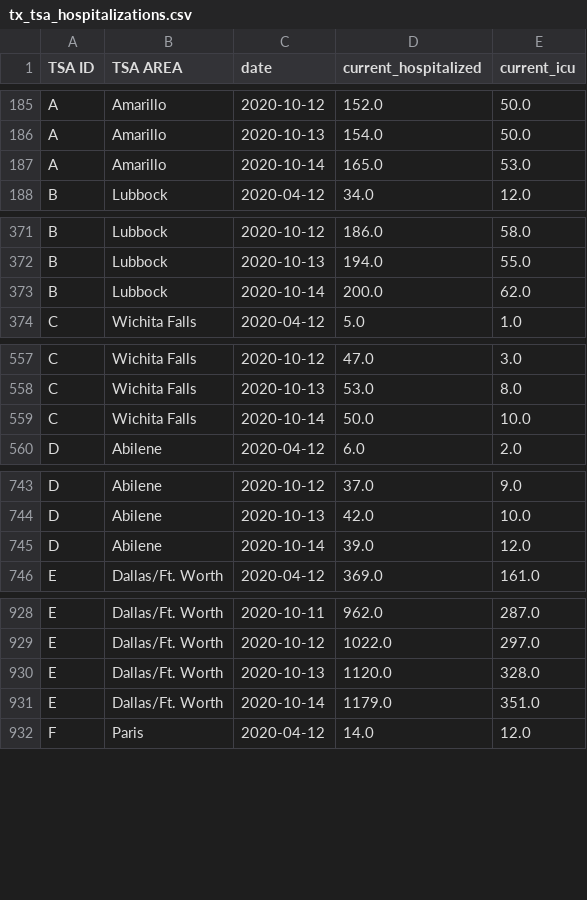
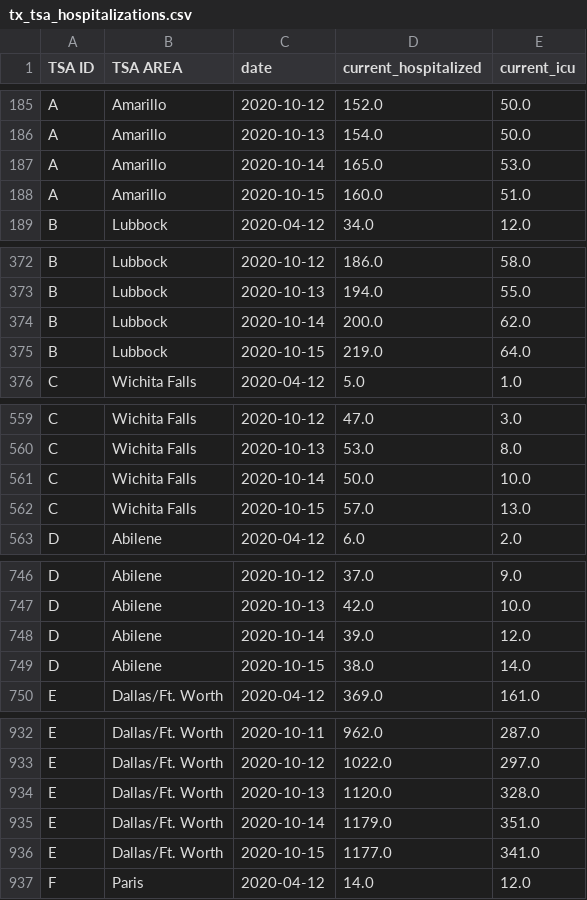
Before and after one commit to apiiro-snyk/covid-data-public, a CSV file: data/states/tx/tx_tsa_hospitalizations.csv, drawn as a sheet; only a part is shown, gaps mark what is left out; the diff covers the shown part only.

```diff
--- a/data/states/tx/tx_tsa_hospitalizations.csv
+++ b/data/states/tx/tx_tsa_hospitalizations.csv
@@ -187,2 +187,3 @@ A,Amarillo,2020-10-13,154.0,50.0
 A,Amarillo,2020-10-14,165.0,53.0
+A,Amarillo,2020-10-15,160.0,51.0
 B,Lubbock,2020-04-12,34.0,12.0
@@ -373,2 +374,3 @@ B,Lubbock,2020-10-13,194.0,55.0
 B,Lubbock,2020-10-14,200.0,62.0
+B,Lubbock,2020-10-15,219.0,64.0
 C,Wichita Falls,2020-04-12,5.0,1.0
@@ -559,2 +561,3 @@ C,Wichita Falls,2020-10-13,53.0,8.0
 C,Wichita Falls,2020-10-14,50.0,10.0
+C,Wichita Falls,2020-10-15,57.0,13.0
 D,Abilene,2020-04-12,6.0,2.0
@@ -745,2 +748,3 @@ D,Abilene,2020-10-13,42.0,10.0
 D,Abilene,2020-10-14,39.0,12.0
+D,Abilene,2020-10-15,38.0,14.0
 E,Dallas/Ft. Worth,2020-04-12,369.0,161.0
@@ -931,2 +935,3 @@ E,Dallas/Ft. Worth,2020-10-13,1120.0,328.0
 E,Dallas/Ft. Worth,2020-10-14,1179.0,351.0
+E,Dallas/Ft. Worth,2020-10-15,1177.0,341.0
 F,Paris,2020-04-12,14.0,12.0
```
Also changed, not shown: 18 added rows elsewhere in this file, 9 other files.
